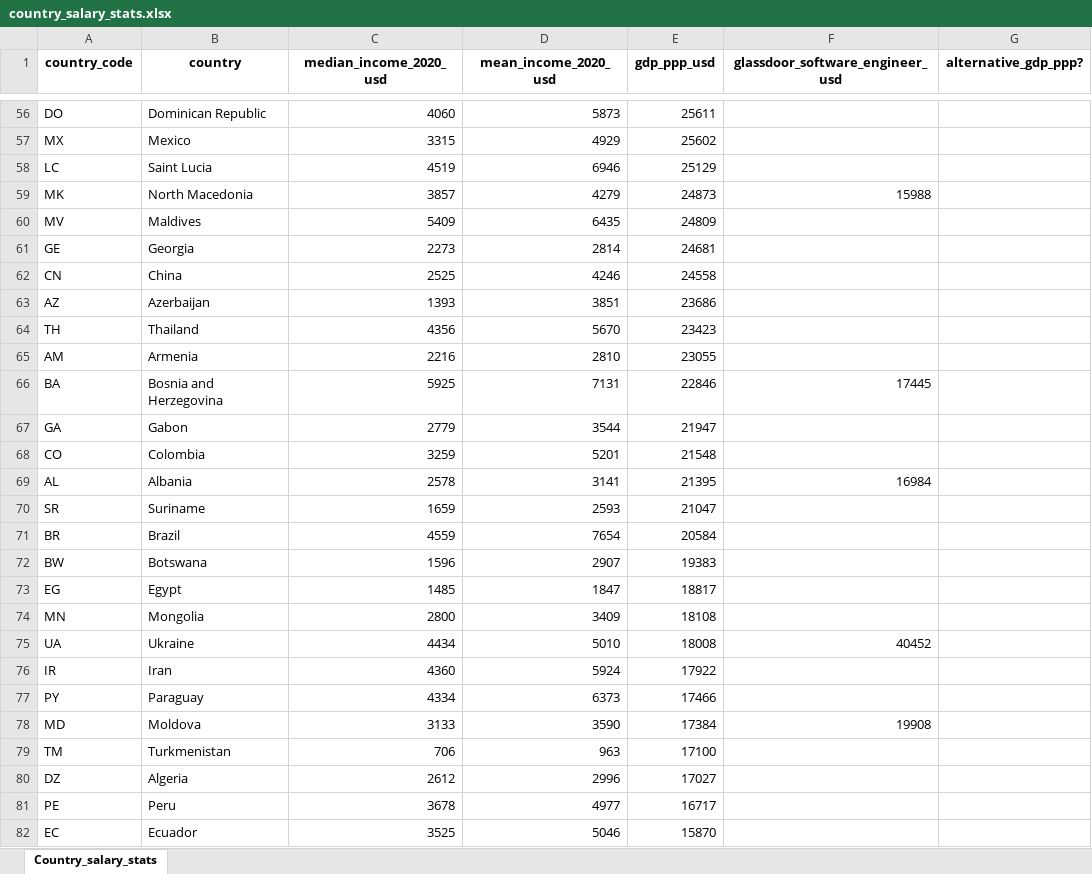
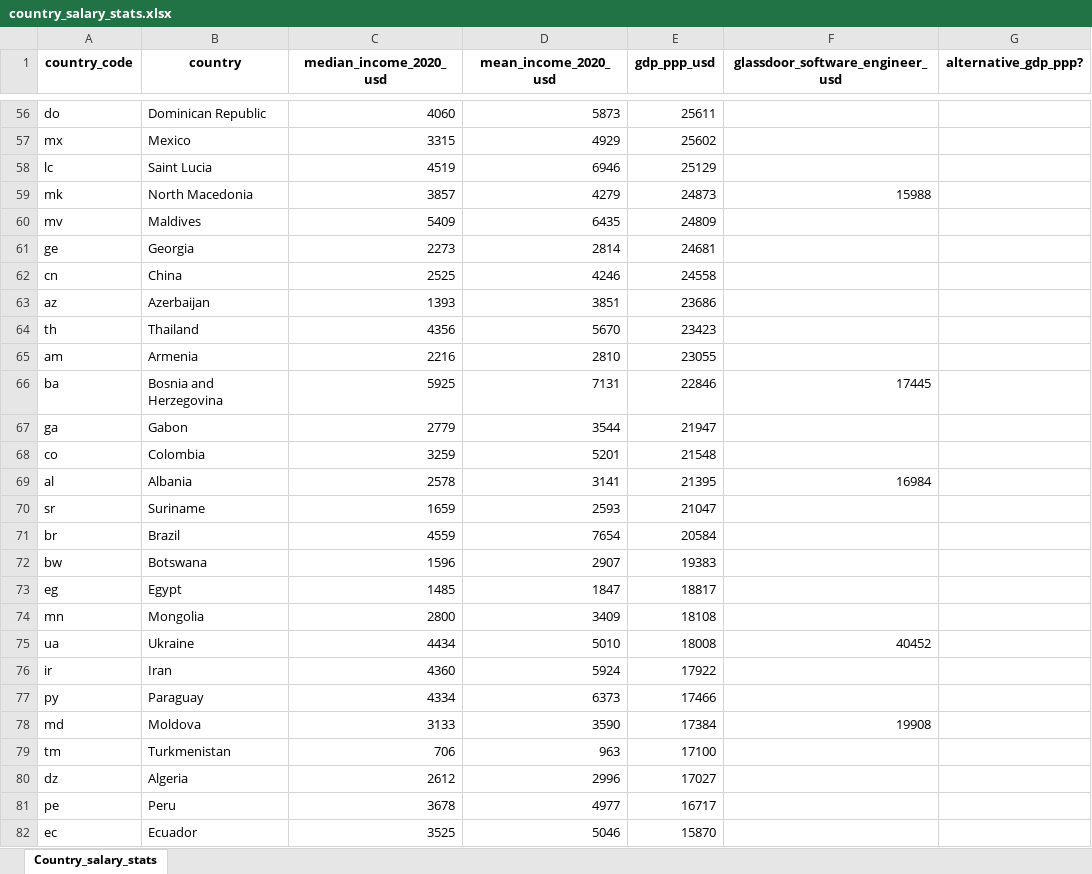
Before and after one commit to Viktor-Soltesz/salary-survey-analysis, an Excel workbook: data/world_economic_indices/country_salary_stats.xlsx, sheet Country_salary_stats, drawn as a sheet; only a part is shown, gaps mark what is left out; values as stored, in another font and other column widths than the file's, no borders; the diff covers the shown part only; the diff names each change by its address in the sheet, - before the commit and + after, or states it on an @@ line.

```diff
--- a/data/world_economic_indices/country_salary_stats.xlsx (sheet Country_salary_stats)
+++ b/data/world_economic_indices/country_salary_stats.xlsx (sheet Country_salary_stats)
-A56 (country_code): DO
+A56 (country_code): do
-A57 (country_code): MX
+A57 (country_code): mx
-A58 (country_code): LC
+A58 (country_code): lc
-A59 (country_code): MK
+A59 (country_code): mk
-A60 (country_code): MV
+A60 (country_code): mv
-A61 (country_code): GE
+A61 (country_code): ge
-A62 (country_code): CN
+A62 (country_code): cn
-A63 (country_code): AZ
+A63 (country_code): az
-A64 (country_code): TH
+A64 (country_code): th
-A65 (country_code): AM
+A65 (country_code): am
-A66 (country_code): BA
+A66 (country_code): ba
-A67 (country_code): GA
+A67 (country_code): ga
-A68 (country_code): CO
+A68 (country_code): co
-A69 (country_code): AL
+A69 (country_code): al
-A70 (country_code): SR
+A70 (country_code): sr
-A71 (country_code): BR
+A71 (country_code): br
-A72 (country_code): BW
+A72 (country_code): bw
-A73 (country_code): EG
+A73 (country_code): eg
-A74 (country_code): MN
+A74 (country_code): mn
-A75 (country_code): UA
+A75 (country_code): ua
-A76 (country_code): IR
+A76 (country_code): ir
-A77 (country_code): PY
+A77 (country_code): py
-A78 (country_code): MD
+A78 (country_code): md
-A79 (country_code): TM
+A79 (country_code): tm
-A80 (country_code): DZ
+A80 (country_code): dz
-A81 (country_code): PE
+A81 (country_code): pe
-A82 (country_code): EC
+A82 (country_code): ec
```
Also changed, not shown: 138 edited cells elsewhere in this sheet, 16 other files.
